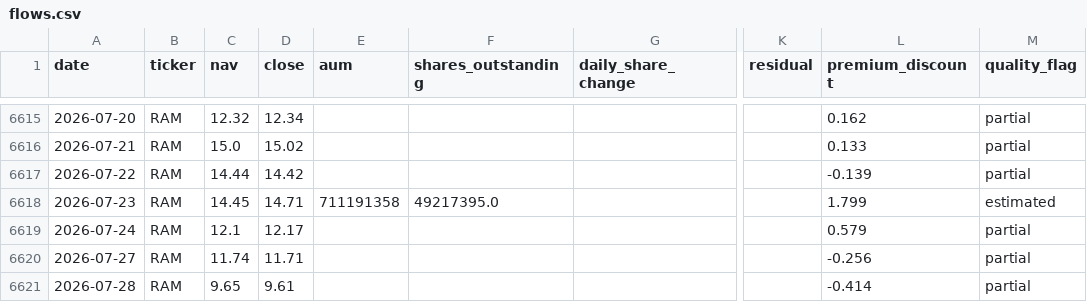
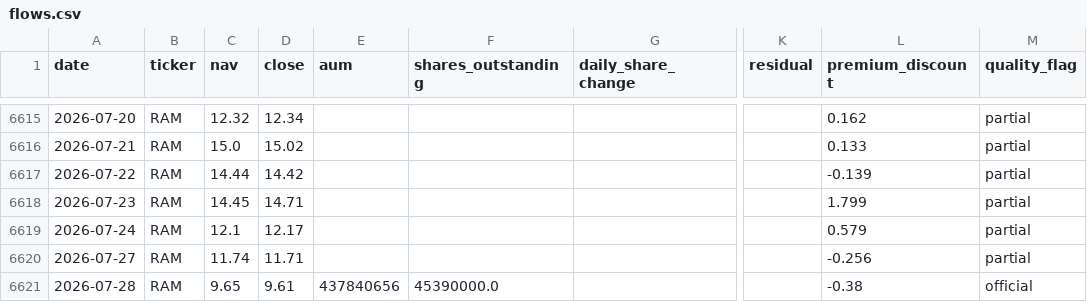
Before and after one commit to winner02-spec/ewy-dram-flow-dashboard-, a CSV file: data/flows.csv, drawn as a sheet; only a part is shown, gaps mark what is left out; the diff names each change by its address in the sheet, - before the commit and + after, or states it on an @@ line.

Commit message:
data: 2026-07-30

```diff
--- a/data/flows.csv
+++ b/data/flows.csv
-E6618 (aum): 711191358
+E6618 (aum): (empty)
-F6618 (shares_outstanding): 49217395.0
+F6618 (shares_outstanding): (empty)
-M6618 (quality_flag): estimated
+M6618 (quality_flag): partial
-E6621 (aum): (empty)
+E6621 (aum): 437840656
-F6621 (shares_outstanding): (empty)
+F6621 (shares_outstanding): 45390000.0
-L6621 (premium_discount): -0.414
+L6621 (premium_discount): -0.38
-M6621 (quality_flag): partial
+M6621 (quality_flag): official
```
Also changed, not shown: 2 other files.
